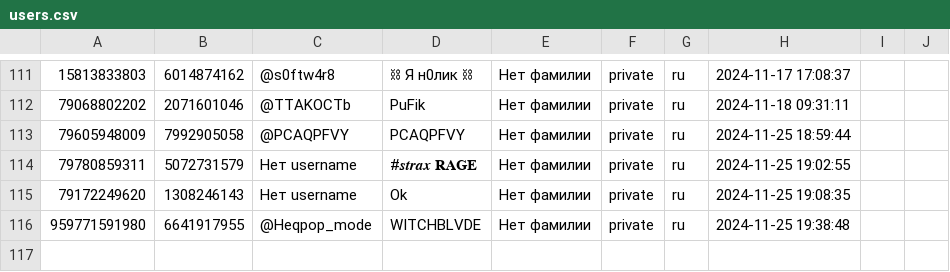
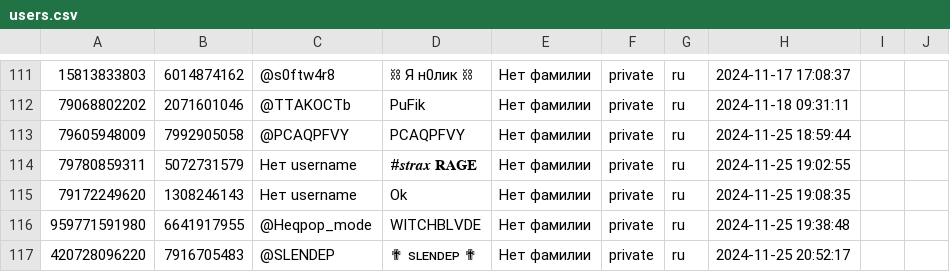
Before and after one commit to TheFoZzY/usersFRONEST, a CSV file: users.csv, drawn as a sheet; only a part is shown, gaps mark what is left out; the diff names each change by its address in the sheet, - before the commit and + after, or states it on an @@ line.

Commit message:
Обновлен файл users.csv

```diff
--- a/users.csv
+++ b/users.csv
+row 117: 420728096220 | 7916705483 | @SLENDEP | ✟ sʟᴇɴᴅᴇᴘ ✟ | Нет фамилии | private | ru | 2024-11-25 20:52:17
```
